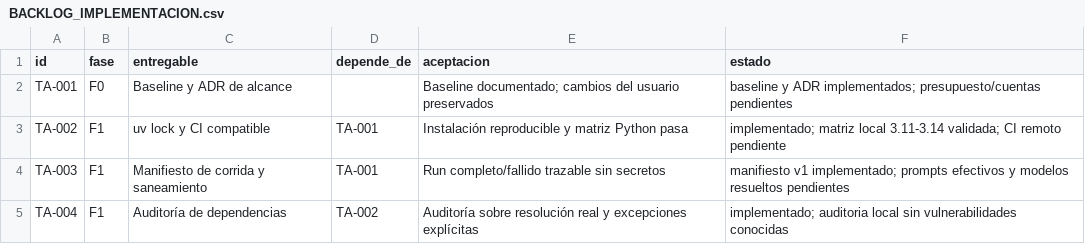
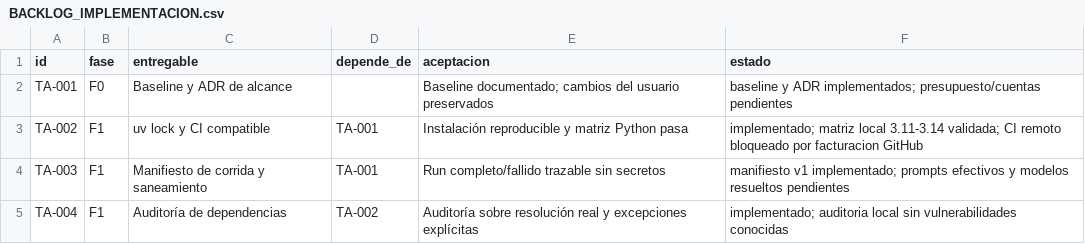
Before and after one commit to softvibeslab/tradingvibes, a CSV file: research/tradingagents-2026-10-03/BACKLOG_IMPLEMENTACION.csv, drawn as a sheet; only a part is shown.

```diff
--- a/research/tradingagents-2026-10-03/BACKLOG_IMPLEMENTACION.csv
+++ b/research/tradingagents-2026-10-03/BACKLOG_IMPLEMENTACION.csv
@@ -2,3 +2,3 @@ id,fase,entregable,depende_de,aceptacion,estado
 TA-001,F0,Baseline y ADR de alcance,,Baseline documentado; cambios del usuario preservados,baseline y ADR implementados; presupuesto/cuentas pendientes
-TA-002,F1,uv lock y CI compatible,TA-001,Instalación reproducible y matriz Python pasa,implementado; matriz local 3.11-3.14 validada; CI remoto pendiente
+TA-002,F1,uv lock y CI compatible,TA-001,Instalación reproducible y matriz Python pasa,implementado; matriz local 3.11-3.14 validada; CI remoto bloqueado por facturacion GitHub
 TA-003,F1,Manifiesto de corrida y saneamiento,TA-001,Run completo/fallido trazable sin secretos,manifiesto v1 implementado; prompts efectivos y modelos resueltos pendientes
```
Also changed, not shown: 1 other file.
